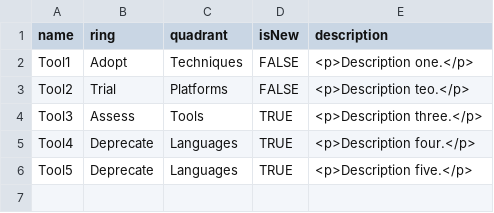
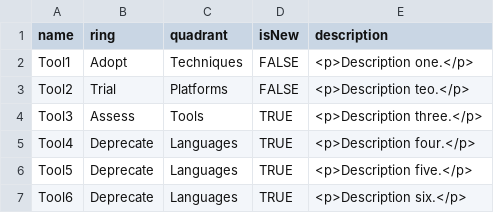
Before and after one commit to Anthony-Nicholls/technology-radar, a CSV file: radar.csv, drawn as a sheet.

Commit message:
Update radar.csv

```diff
--- a/radar.csv
+++ b/radar.csv
@@ -6 +6,2 @@ Tool4,Deprecate,Languages,TRUE,<p>Description four.</p>
 Tool5,Deprecate,Languages,TRUE,<p>Description five.</p>
+Tool6,Deprecate,Languages,TRUE,<p>Description six.</p>
```
